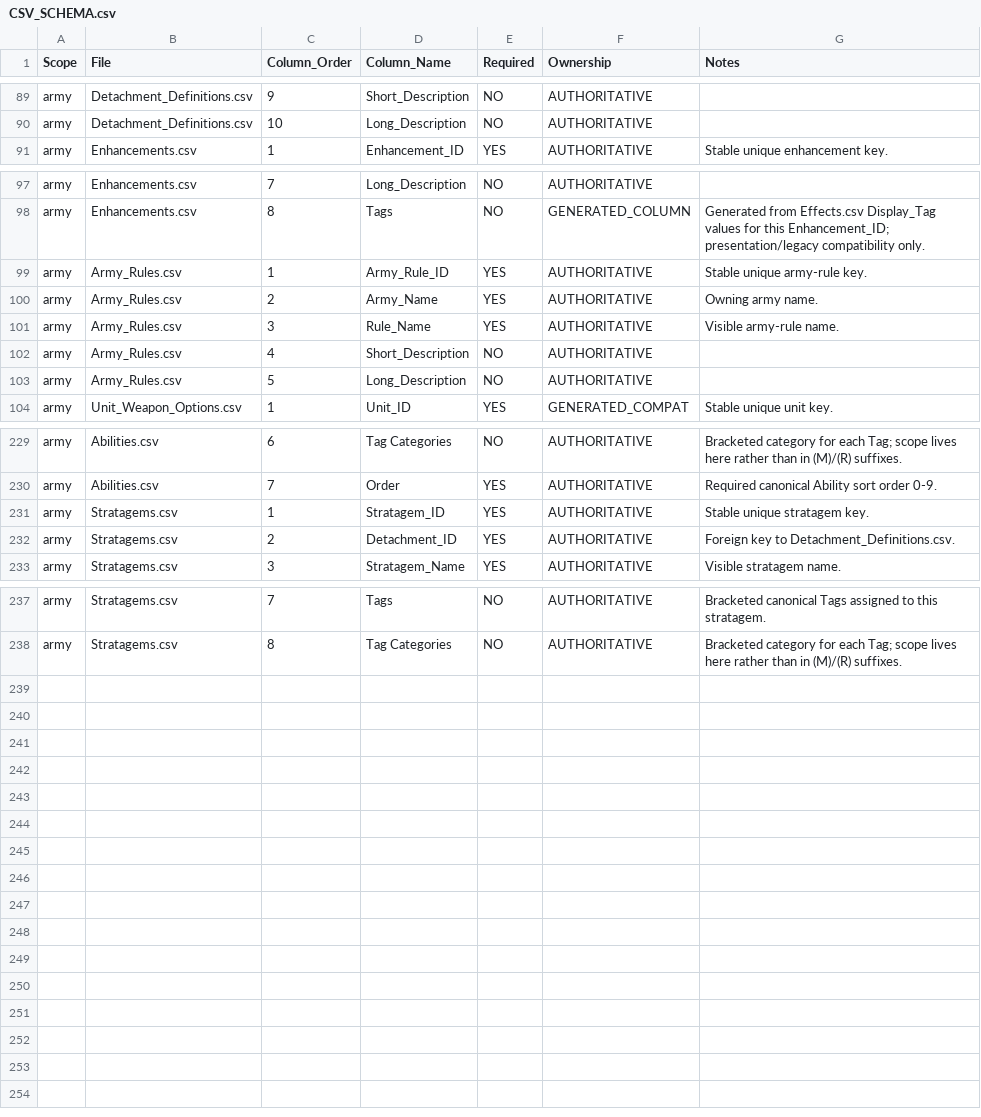
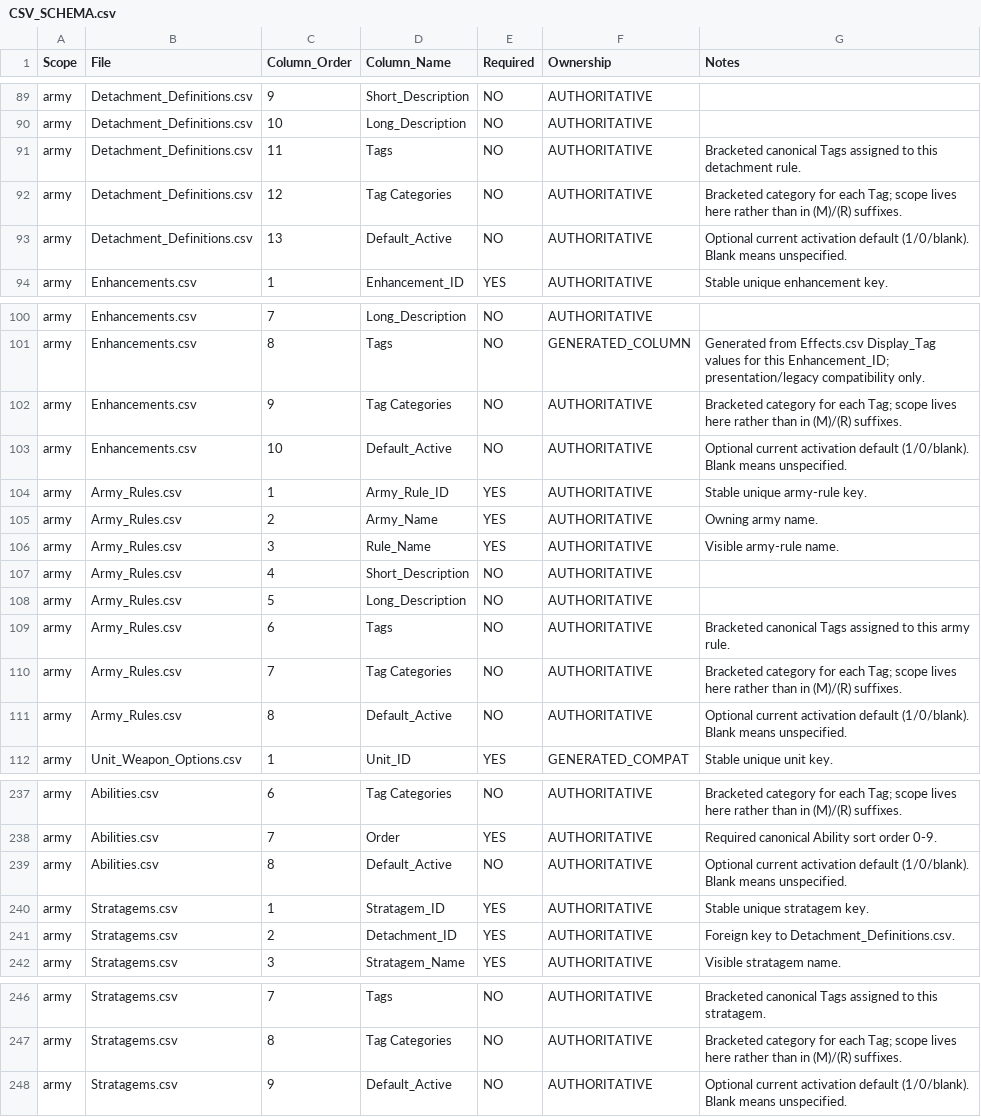
Before and after one commit to rxguzma/wh40k-11th, a CSV file: data/CSV_SCHEMA.csv, drawn as a sheet; only a part is shown, gaps mark what is left out; the diff covers the shown part only; the diff names each change by its address in the sheet, - before the commit and + after, or states it on an @@ line.

Commit message:
Align Marines/Nids tag columns with Orks and refresh CSV schema.
Add optional Tags, Tag Categories, and Default_Active so army files share one current header set. Do not invent tag values. Keep authored Orks Tags instead of overwriting them from Effects.

```diff
--- a/data/CSV_SCHEMA.csv
+++ b/data/CSV_SCHEMA.csv
+row 91: army | Detachment_Definitions.csv | 11 | Tags | NO | AUTHORITATIVE | Bracketed canonical Tags assigned to this detachment rule.
+row 92: army | Detachment_Definitions.csv | 12 | Tag Categories | NO | AUTHORITATIVE | Bracketed category for each Tag; scope lives here rather than in (M)/(R) suffixes.
+row 93: army | Detachment_Definitions.csv | 13 | Default_Active | NO | AUTHORITATIVE | Optional current activation default (1/0/blank). Blank means unspecified.
+row 102: army | Enhancements.csv | 9 | Tag Categories | NO | AUTHORITATIVE | Bracketed category for each Tag; scope lives here rather than in (M)/(R) suffixes.
+row 103: army | Enhancements.csv | 10 | Default_Active | NO | AUTHORITATIVE | Optional current activation default (1/0/blank). Blank means unspecified.
+row 109: army | Army_Rules.csv | 6 | Tags | NO | AUTHORITATIVE | Bracketed canonical Tags assigned to this army rule.
+row 110: army | Army_Rules.csv | 7 | Tag Categories | NO | AUTHORITATIVE | Bracketed category for each Tag; scope lives here rather than in (M)/(R) suffixes.
+row 111: army | Army_Rules.csv | 8 | Default_Active | NO | AUTHORITATIVE | Optional current activation default (1/0/blank). Blank means unspecified.
+row 239: army | Abilities.csv | 8 | Default_Active | NO | AUTHORITATIVE | Optional current activation default (1/0/blank). Blank means unspecified.
+row 248: army | Stratagems.csv | 9 | Default_Active | NO | AUTHORITATIVE | Optional current activation default (1/0/blank). Blank means unspecified.
```
Also changed, not shown: 6 edited cells elsewhere in this file, data/marines/Abilities.csv, data/marines/Detachment_Definitions.csv, 13 other files.
